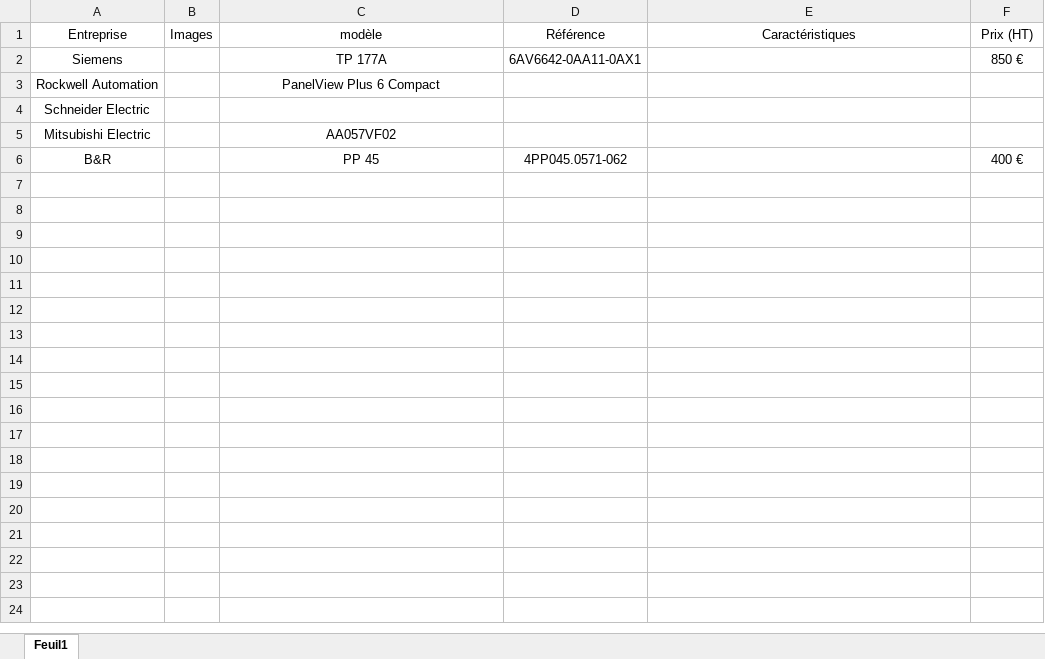
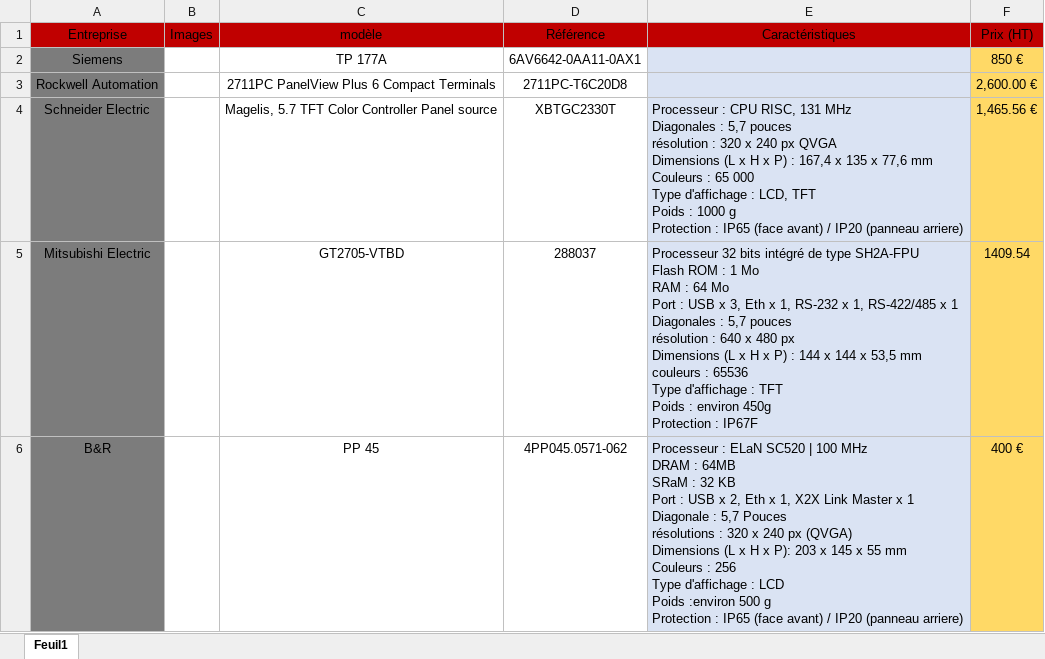
Before and after one commit to loupsonneville/Robot-Manitou, an Excel workbook: Nelson GRAVEAU/Tableau concurrant pp45.xlsx, sheet Feuil1, drawn as a sheet; values as stored, in another font and other column widths than the file's, no borders; charts and pictures not drawn; ↵ is a line break in a cell; the diff names each change by its address in the sheet, - before the commit and + after, or states it on an @@ line.

Commit message:
Update Tableau concurrant pp45.xlsx

```diff
--- a/Nelson GRAVEAU/Tableau concurrant pp45.xlsx (sheet Feuil1)
+++ b/Nelson GRAVEAU/Tableau concurrant pp45.xlsx (sheet Feuil1)
-A1:F1 fill: none
+A1:F1 fill: #C00000
-A2:A6 fill: none
+A2:A6 fill: #7C7C7C
-E2:E6 fill: none
+E2:E6 fill: #DAE3F3
-F2:F6 fill: none
+F2:F6 fill: #FFD966
-C3 (modèle): PanelView Plus 6 Compact
+C3 (modèle): 2711PC PanelView Plus 6 Compact Terminals
-D3 (Référence): (empty)
+D3 (Référence): 2711PC-T6C20D8
-F3 (Prix (HT)): (empty)
+F3 (Prix (HT)): 2,600.00 €
-C4 (modèle): (empty)
+C4 (modèle): Magelis, 5.7 TFT Color Controller Panel source
-D4 (Référence): (empty)
+D4 (Référence): XBTGC2330T
-E4 (Caractéristiques): (empty)
+E4 (Caractéristiques): Processeur : CPU RISC, 131 MHz ↵ Diagonales : 5,7 pouces ↵ résolution : 320 x 240 px QVGA ↵ Dimensions (L x H x P) : 167,4 x 135 x 77,6 mm ↵ Couleurs : 65 000 ↵ Type d'affichage : LCD, TFT ↵ Poids : 1000 g ↵ Protection : IP65 (face avant) / IP20 (panneau arriere)
-F4 (Prix (HT)): (empty)
+F4 (Prix (HT)): 1,465.56 €
-C5 (modèle): AA057VF02
+C5 (modèle): GT2705-VTBD
-D5 (Référence): (empty)
+D5 (Référence): 288037
-E5 (Caractéristiques): (empty)
+E5 (Caractéristiques): Processeur 32 bits intégré de type SH2A-FPU ↵ Flash ROM : 1 Mo ↵ RAM : 64 Mo ↵ Port : USB x 3, Eth x 1, RS-232 x 1, RS-422/485 x 1 ↵ Diagonales : 5,7 pouces ↵ résolution : 640 x 480 px ↵ Dimensions (L x H x P) : 144 x 144 x 53,5 mm ↵ couleurs : 65536 ↵ Type d'affichage : TFT ↵ Poids : environ 450g ↵ Protection : IP67F
-F5 (Prix (HT)): (empty)
+F5 (Prix (HT)): 1409.54
-E6 (Caractéristiques): (empty)
+E6 (Caractéristiques): Processeur : ELaN SC520 | 100 MHz ↵ DRAM : 64MB ↵ SRaM : 32 KB ↵ Port : USB x 2, Eth x 1, X2X Link Master x 1 ↵ Diagonale : 5,7 Pouces ↵ résolutions : 320 x 240 px (QVGA) ↵ Dimensions (L x H x P): 203 x 145 x 55 mm ↵ Couleurs : 256 ↵ Type d'affichage : LCD ↵ Poids :environ 500 g ↵ Protection : IP65 (face avant) / IP20 (panneau arriere)
```
Also changed, not shown: charts or pictures.
